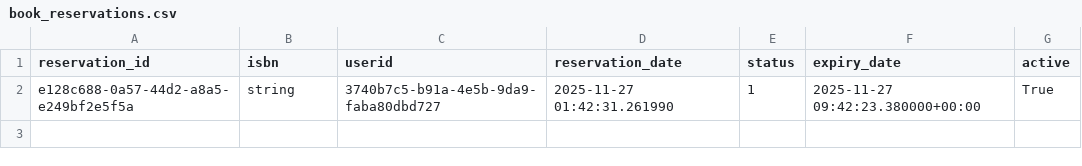
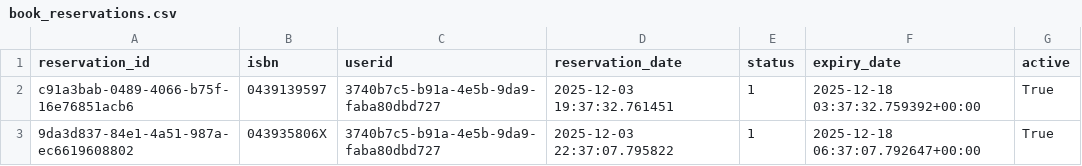
Before and after one commit to UBCDebuggers/COSC310, a CSV file: fullstack_project/backend/app/data/book_reservations.csv, drawn as a sheet.

```diff
--- a/fullstack_project/backend/app/data/book_reservations.csv
+++ b/fullstack_project/backend/app/data/book_reservations.csv
@@ -1,2 +1,3 @@
 reservation_id;isbn;userid;reservation_date;status;expiry_date;active
-e128c688-0a57-44d2-a8a5-e249bf2e5f5a;string;3740b7c5-b91a-4e5b-9da9-faba80dbd727;2025-11-27 01:42:31.261990;1;2025-11-27 09:42:23.380000+00:00;True
+c91a3bab-0489-4066-b75f-16e76851acb6;0439139597;3740b7c5-b91a-4e5b-9da9-faba80dbd727;2025-12-03 19:37:32.761451;1;2025-12-18 03:37:32.759392+00:00;True
+9da3d837-84e1-4a51-987a-ec6619608802;043935806X;3740b7c5-b91a-4e5b-9da9-faba80dbd727;2025-12-03 22:37:07.795822;1;2025-12-18 06:37:07.792647+00:00;True
```
Also changed, not shown: 22 other files.
